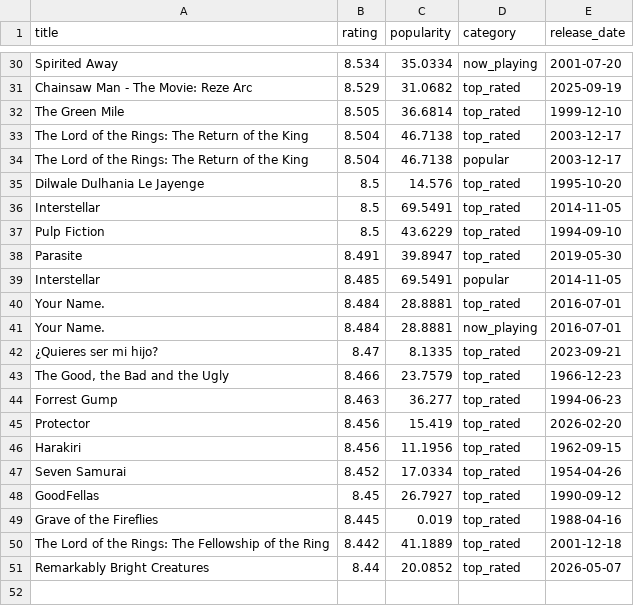
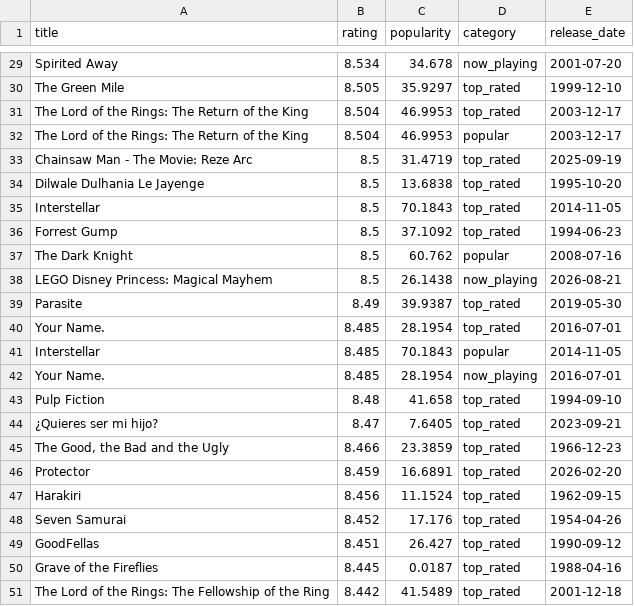
Before and after one commit to KOD-0101/movie-api-automation, a CSV file: top_movies.csv, drawn as a sheet; only a part is shown, gaps mark what is left out; removed rows and columns are numbered as before the commit, all else as after; the diff covers the shown part only; the diff names each change by its address in the sheet, - before the commit and + after, or states it on an @@ line.

```diff
--- a/top_movies.csv
+++ b/top_movies.csv
-C29 (popularity): 35.0334
+C29 (popularity): 34.678
-row 31: Chainsaw Man - The Movie: Reze Arc | 8.529 | 31.0682 | top_rated | 2025-09-19
-C30 (popularity): 36.6814
+C30 (popularity): 35.9297
-C31:C32 (popularity): 46.7138
+C31:C32 (popularity): 46.9953
+row 33: Chainsaw Man - The Movie: Reze Arc | 8.5 | 31.4719 | top_rated | 2025-09-19
-C34 (popularity): 14.576
+C34 (popularity): 13.6838
-C35 (popularity): 69.5491
+C35 (popularity): 70.1843
-A36 (title): Pulp Fiction
+A36 (title): Forrest Gump
-C36 (popularity): 43.6229
+C36 (popularity): 37.1092
-E36 (release_date): 1994-09-10
+E36 (release_date): 1994-06-23
+row 37: The Dark Knight | 8.5 | 60.762 | popular | 2008-07-16
+row 38: LEGO Disney Princess: Magical Mayhem | 8.5 | 26.1438 | now_playing | 2026-08-21
-B39 (rating): 8.491
+B39 (rating): 8.49
-C39 (popularity): 39.8947
+C39 (popularity): 39.9387
+row 40: Your Name. | 8.485 | 28.1954 | top_rated | 2016-07-01
-C41 (popularity): 69.5491
+C41 (popularity): 70.1843
-row 40: Your Name. | 8.484 | 28.8881 | top_rated | 2016-07-01
-B42 (rating): 8.484
+B42 (rating): 8.485
-C42 (popularity): 28.8881
+C42 (popularity): 28.1954
+row 43: Pulp Fiction | 8.48 | 41.658 | top_rated | 1994-09-10
-C44 (popularity): 8.1335
+C44 (popularity): 7.6405
-C45 (popularity): 23.7579
+C45 (popularity): 23.3859
-row 44: Forrest Gump | 8.463 | 36.277 | top_rated | 1994-06-23
-B46 (rating): 8.456
+B46 (rating): 8.459
-C46 (popularity): 15.419
+C46 (popularity): 16.6891
-C47 (popularity): 11.1956
+C47 (popularity): 11.1524
-C48 (popularity): 17.0334
+C48 (popularity): 17.176
-B49 (rating): 8.45
+B49 (rating): 8.451
-C49 (popularity): 26.7927
+C49 (popularity): 26.427
-C50 (popularity): 0.019
+C50 (popularity): 0.0187
-C51 (popularity): 41.1889
+C51 (popularity): 41.5489
-row 51: Remarkably Bright Creatures | 8.44 | 20.0852 | top_rated | 2026-05-07
```
Also changed, not shown: 3 added rows, 4 removed rows and 33 edited cells elsewhere in this file, 1 other file.
